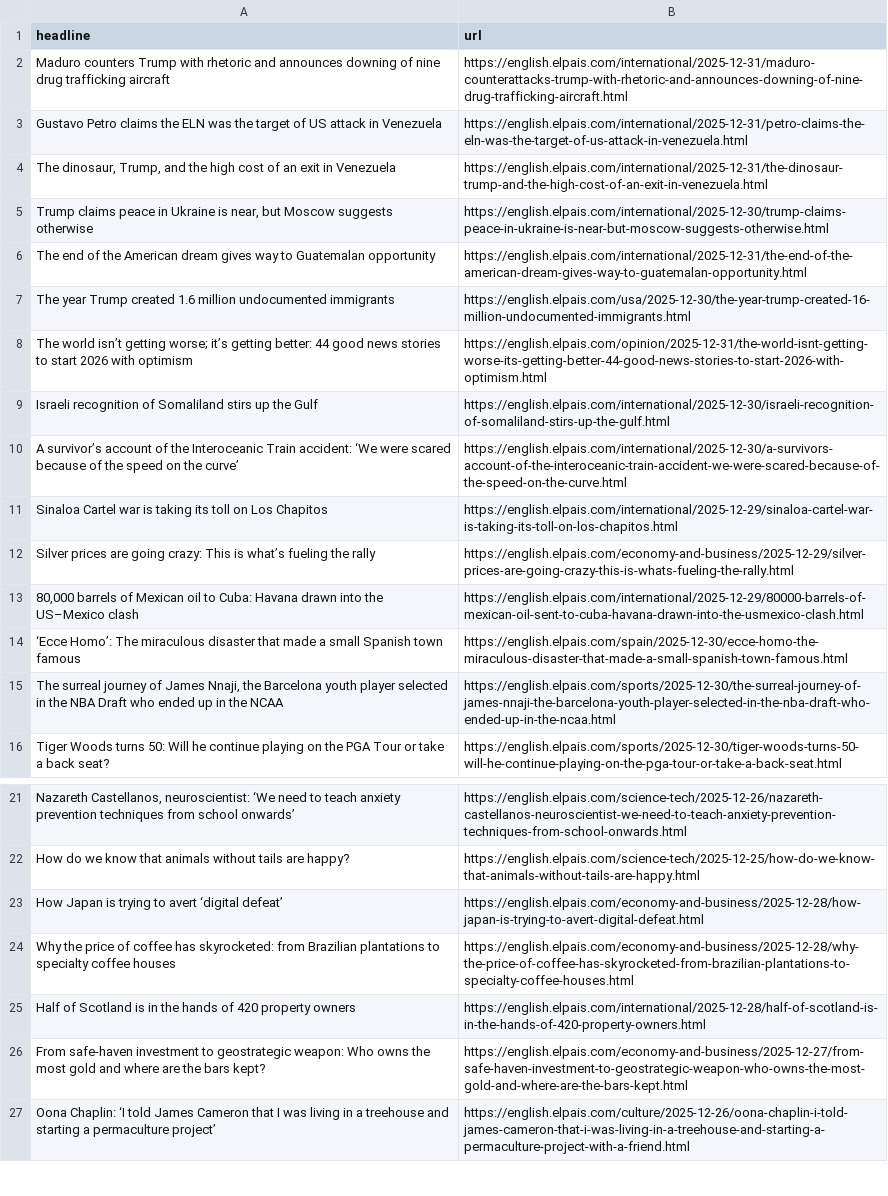
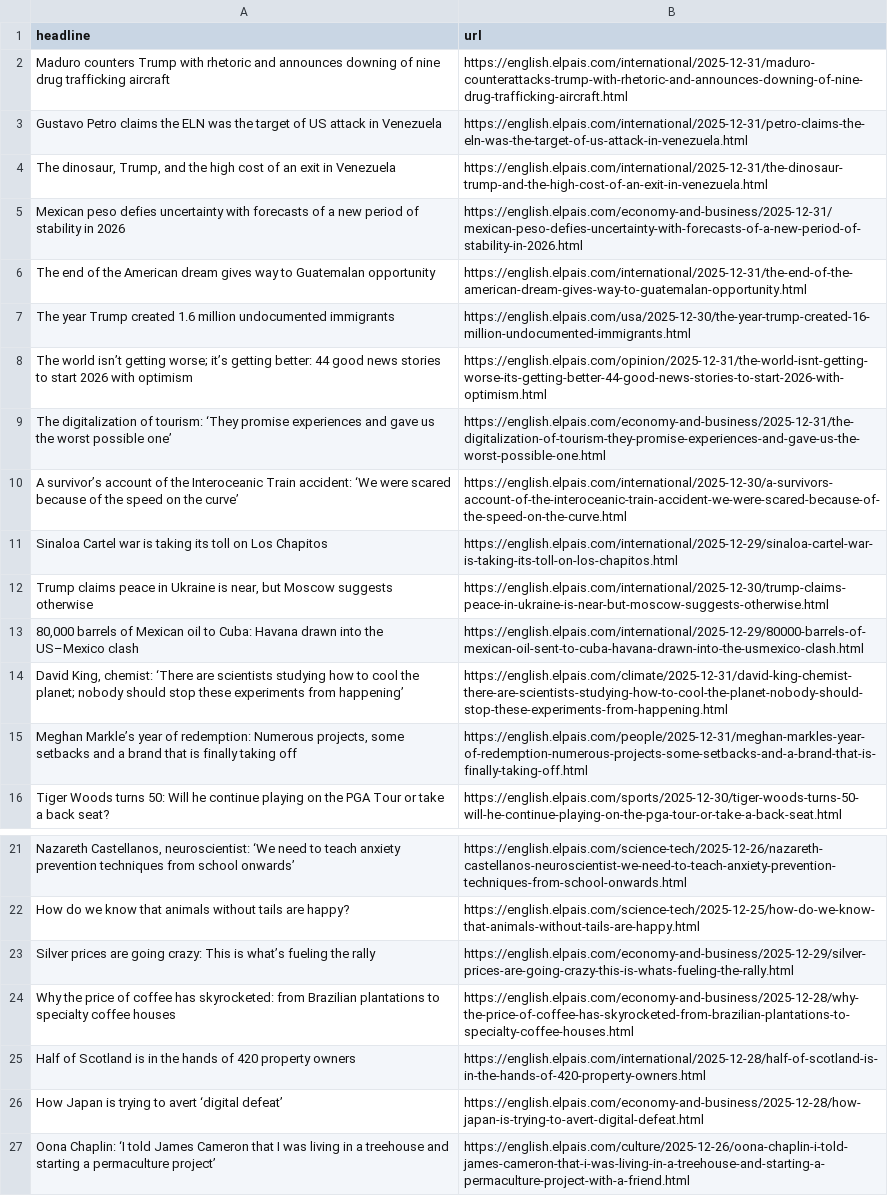
Before and after one commit to rtalabong/el-pais-scraper, a CSV file: headlines.csv, drawn as a sheet; only a part is shown, gaps mark what is left out; removed rows and columns are numbered as before the commit, all else as after; the diff names each change by its address in the sheet, - before the commit and + after, or states it on an @@ line.

```diff
--- a/headlines.csv
+++ b/headlines.csv
+row 5: Mexican peso defies uncertainty with forecasts of a new period of stability in 2026 | https://english.elpais.com/economy-and-business/2025-12-31/mexican-peso-defies-uncertainty-with-forecasts-of-a-new-period-of-stability-in-2026.html
-row 9: Israeli recognition of Somaliland stirs up the Gulf | https://english.elpais.com/international/2025-12-30/israeli-recognition-of-somaliland-stirs-up-the-gulf.html
+row 9: The digitalization of tourism: ‘They promise experiences and gave us the worst possible one’ | https://english.elpais.com/economy-and-business/2025-12-31/the-digitalization-of-tourism-they-promise-experiences-and-gave-us-the-worst-possible-one.html
@@ row 5 moved to row 12: Trump claims peace in Ukraine is near, b… @@
-row 14: ‘Ecce Homo’: The miraculous disaster that made a small Spanish town famous | https://english.elpais.com/spain/2025-12-30/ecce-homo-the-miraculous-disaster-that-made-a-small-spanish-town-famous.html
-row 15: The surreal journey of James Nnaji, the Barcelona youth player selected in the NBA Draft who ended up in the NCAA | https://english.elpais.com/sports/2025-12-30/the-surreal-journey-of-james-nnaji-the-barcelona-youth-player-selected-in-the-nba-draft-who-ended-up-in-the-ncaa.html
+row 14: David King, chemist: ‘There are scientists studying how to cool the planet; nobody should stop these experiments from happening’ | https://english.elpais.com/climate/2025-12-31/david-king-chemist-there-are-scientists-studying-how-to-cool-the-planet-nobody-should-stop-these-experiments-from-happening.html
+row 15: Meghan Markle’s year of redemption: Numerous projects, some setbacks and a brand that is finally taking off | https://english.elpais.com/people/2025-12-31/meghan-markles-year-of-redemption-numerous-projects-some-setbacks-and-a-brand-that-is-finally-taking-off.html
@@ row 12 moved to row 23: Silver prices are going crazy: This is w… @@
-row 26: From safe-haven investment to geostrategic weapon: Who owns the most gold and where are the bars kept? | https://english.elpais.com/economy-and-business/2025-12-27/from-safe-haven-investment-to-geostrategic-weapon-who-owns-the-most-gold-and-where-are-the-bars-kept.html
@@ row 23 moved to row 26: How Japan is trying to avert ‘digital de… @@
```
